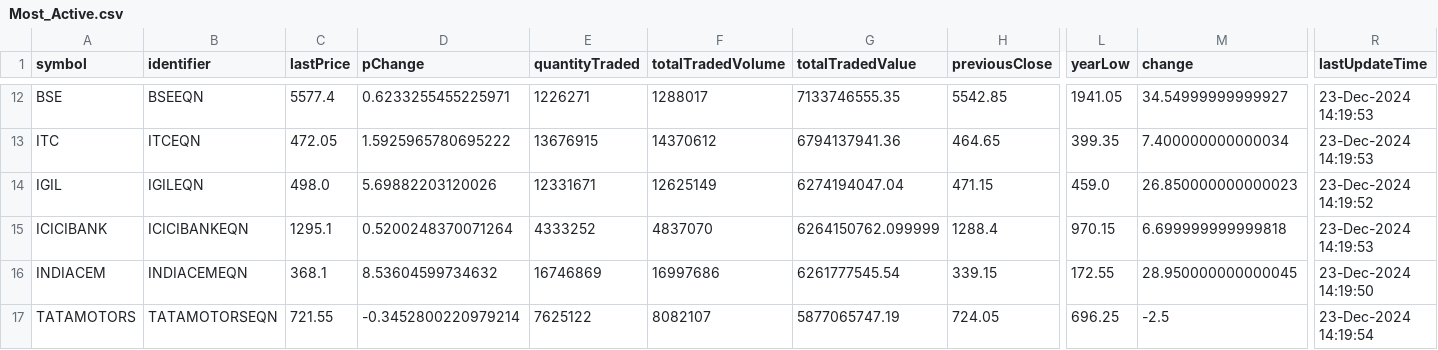
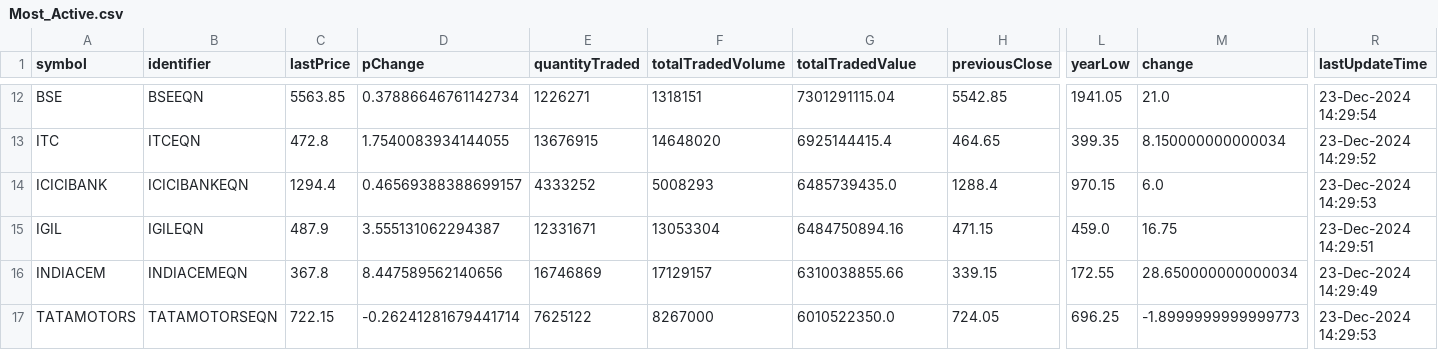
Before and after one commit to tsrajpurohit/AdvDec, a CSV file: Most_Active.csv, drawn as a sheet; only a part is shown, gaps mark what is left out; removed rows and columns are numbered as before the commit, all else as after; rows hold the shown columns only; the diff covers the shown part only; the diff names each change by its address in the sheet, - before the commit and + after, or states it on an @@ line.

```diff
--- a/Most_Active.csv
+++ b/Most_Active.csv
-C12 (lastPrice): 5577.4
+C12 (lastPrice): 5563.85
-D12 (pChange): 0.6233255455225971
+D12 (pChange): 0.37886646761142734
-F12 (totalTradedVolume): 1288017
+F12 (totalTradedVolume): 1318151
-G12 (totalTradedValue): 7133746555.35
+G12 (totalTradedValue): 7301291115.04
-M12 (change): 34.54999999999927
+M12 (change): 21.0
-R12 (lastUpdateTime): 23-Dec-2024 14:19:53
+R12 (lastUpdateTime): 23-Dec-2024 14:29:54
-C13 (lastPrice): 472.05
+C13 (lastPrice): 472.8
-D13 (pChange): 1.5925965780695222
+D13 (pChange): 1.7540083934144055
-F13 (totalTradedVolume): 14370612
+F13 (totalTradedVolume): 14648020
-G13 (totalTradedValue): 6794137941.36
+G13 (totalTradedValue): 6925144415.4
-M13 (change): 7.400000000000034
+M13 (change): 8.150000000000034
-R13 (lastUpdateTime): 23-Dec-2024 14:19:53
+R13 (lastUpdateTime): 23-Dec-2024 14:29:52
-row 14: IGIL | IGILEQN | 498.0 | 5.69882203120026 | 12331671 | 12625149 | 6274194047.04 | 471.15 | 459.0 | 26.850000000000023 | 23-Dec-2024 14:19:52
-C14 (lastPrice): 1295.1
+C14 (lastPrice): 1294.4
-D14 (pChange): 0.5200248370071264
+D14 (pChange): 0.46569388388699157
-F14 (totalTradedVolume): 4837070
+F14 (totalTradedVolume): 5008293
-G14 (totalTradedValue): 6264150762.099999
+G14 (totalTradedValue): 6485739435.0
-M14 (change): 6.699999999999818
+M14 (change): 6.0
-R14 (lastUpdateTime): 23-Dec-2024 14:19:53
+R14 (lastUpdateTime): 23-Dec-2024 14:29:53
+row 15: IGIL | IGILEQN | 487.9 | 3.555131062294387 | 12331671 | 13053304 | 6484750894.16 | 471.15 | 459.0 | 16.75 | 23-Dec-2024 14:29:51
-C16 (lastPrice): 368.1
+C16 (lastPrice): 367.8
-D16 (pChange): 8.53604599734632
+D16 (pChange): 8.447589562140656
-F16 (totalTradedVolume): 16997686
+F16 (totalTradedVolume): 17129157
-G16 (totalTradedValue): 6261777545.54
+G16 (totalTradedValue): 6310038855.66
-M16 (change): 28.950000000000045
+M16 (change): 28.650000000000034
-R16 (lastUpdateTime): 23-Dec-2024 14:19:50
+R16 (lastUpdateTime): 23-Dec-2024 14:29:49
-C17 (lastPrice): 721.55
+C17 (lastPrice): 722.15
-D17 (pChange): -0.3452800220979214
+D17 (pChange): -0.26241281679441714
-F17 (totalTradedVolume): 8082107
+F17 (totalTradedVolume): 8267000
-G17 (totalTradedValue): 5877065747.19
+G17 (totalTradedValue): 6010522350.0
-M17 (change): -2.5
+M17 (change): -1.8999999999999773
-R17 (lastUpdateTime): 23-Dec-2024 14:19:54
+R17 (lastUpdateTime): 23-Dec-2024 14:29:53
```
Also changed, not shown: 85 edited cells elsewhere in this file, advances_declines.csv.
